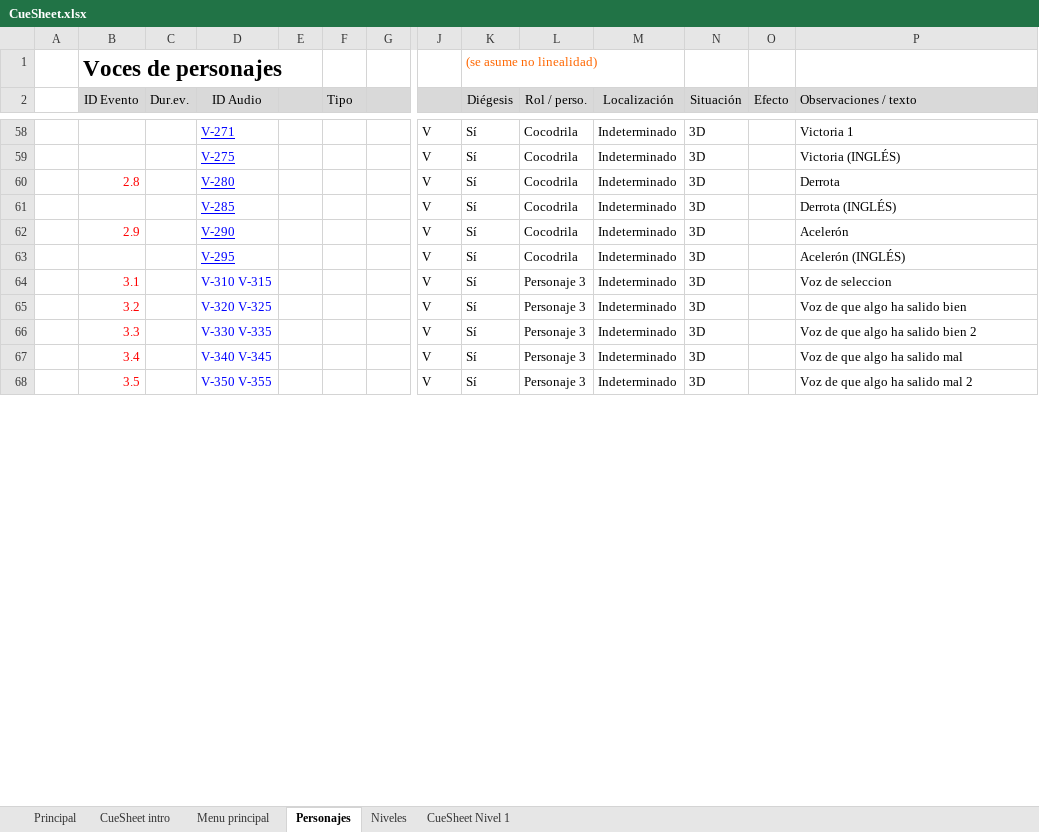
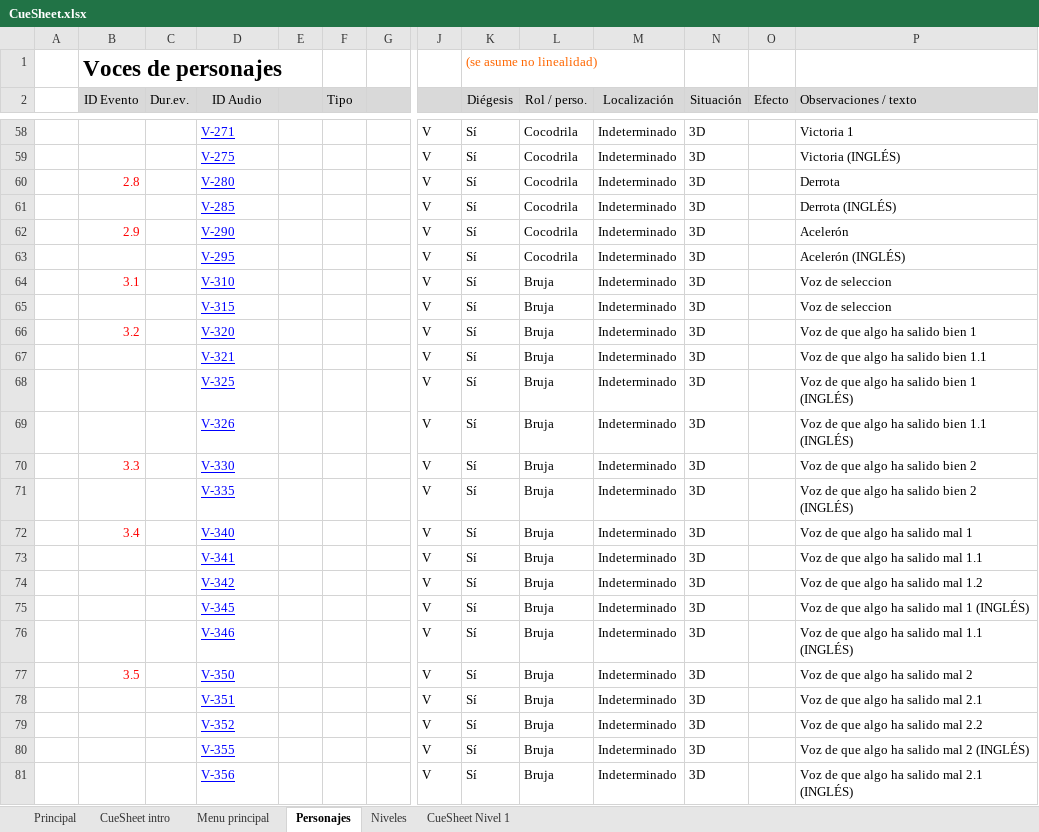
Before and after one commit to ABPMultimediaUA/Wasted-Racing, an Excel workbook: Docs/TDS/CueSheet.xlsx, sheet Personajes, drawn as a sheet; only a part is shown, gaps mark what is left out; values as stored, in another font and other column widths than the file's, no borders; addresses are those after the commit; rows hold the shown columns only; the diff covers the shown part only; the diff names each change by its address in the sheet, - before the commit and + after, or states it on an @@ line.

```diff
--- a/Docs/TDS/CueSheet.xlsx (sheet Personajes)
+++ b/Docs/TDS/CueSheet.xlsx (sheet Personajes)
-D64 (ID Audio): V-310 V-315
+D64 (ID Audio): V-310
-D64 underline: off
+D64 underline: on
-L64 (Rol / perso.): Personaje 3
+L64 (Rol / perso.): Bruja
+row 65:  |  |  | V-315 |  |  |  | V | Sí | Bruja | Indeterminado | 3D |  | Voz de seleccion
-D66 (ID Audio): V-320 V-325
+D66 (ID Audio): V-320
-D66 underline: off
+D66 underline: on
-L66 (Rol / perso.): Personaje 3
+L66 (Rol / perso.): Bruja
-P66 (Observaciones / texto): Voz de que algo ha salido bien
+P66 (Observaciones / texto): Voz de que algo ha salido bien 1
+row 67:  |  |  | V-321 |  |  |  | V | Sí | Bruja | Indeterminado | 3D |  | Voz de que algo ha salido bien 1.1
+row 68:  |  |  | V-325 |  |  |  | V | Sí | Bruja | Indeterminado | 3D |  | Voz de que algo ha salido bien 1 (INGLÉS)
+row 69:  |  |  | V-326 |  |  |  | V | Sí | Bruja | Indeterminado | 3D |  | Voz de que algo ha salido bien 1.1 (INGLÉS)
-D70 (ID Audio): V-330 V-335
+D70 (ID Audio): V-330
-D70 underline: off
+D70 underline: on
-L70 (Rol / perso.): Personaje 3
+L70 (Rol / perso.): Bruja
+row 71:  |  |  | V-335 |  |  |  | V | Sí | Bruja | Indeterminado | 3D |  | Voz de que algo ha salido bien 2 (INGLÉS)
-D72 (ID Audio): V-340 V-345
+D72 (ID Audio): V-340
-D72 underline: off
+D72 underline: on
-L72 (Rol / perso.): Personaje 3
+L72 (Rol / perso.): Bruja
-P72 (Observaciones / texto): Voz de que algo ha salido mal
+P72 (Observaciones / texto): Voz de que algo ha salido mal 1
+row 73:  |  |  | V-341 |  |  |  | V | Sí | Bruja | Indeterminado | 3D |  | Voz de que algo ha salido mal 1.1
+row 74:  |  |  | V-342 |  |  |  | V | Sí | Bruja | Indeterminado | 3D |  | Voz de que algo ha salido mal 1.2
+row 75:  |  |  | V-345 |  |  |  | V | Sí | Bruja | Indeterminado | 3D |  | Voz de que algo ha salido mal 1 (INGLÉS)
+row 76:  |  |  | V-346 |  |  |  | V | Sí | Bruja | Indeterminado | 3D |  | Voz de que algo ha salido mal 1.1 (INGLÉS)
-D77 (ID Audio): V-350 V-355
+D77 (ID Audio): V-350
-D77 underline: off
+D77 underline: on
-L77 (Rol / perso.): Personaje 3
+L77 (Rol / perso.): Bruja
+row 78:  |  |  | V-351 |  |  |  | V | Sí | Bruja | Indeterminado | 3D |  | Voz de que algo ha salido mal 2.1
+row 79:  |  |  | V-352 |  |  |  | V | Sí | Bruja | Indeterminado | 3D |  | Voz de que algo ha salido mal 2.2
+row 80:  |  |  | V-355 |  |  |  | V | Sí | Bruja | Indeterminado | 3D |  | Voz de que algo ha salido mal 2 (INGLÉS)
+row 81:  |  |  | V-356 |  |  |  | V | Sí | Bruja | Indeterminado | 3D |  | Voz de que algo ha salido mal 2.1 (INGLÉS)
```
Also changed, not shown: 16 added rows, 17 edited cells and cell formats elsewhere in this sheet, formulas that keep their value, Docs/TDS/TablaMetadatos.xlsx, 34 other files.
